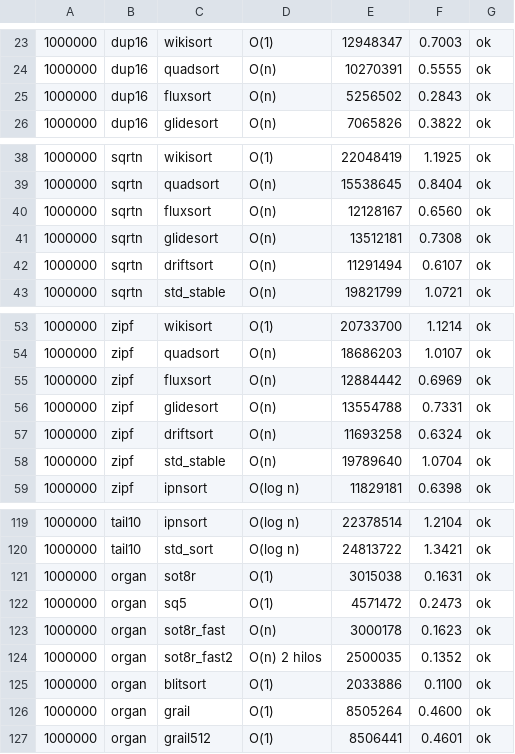
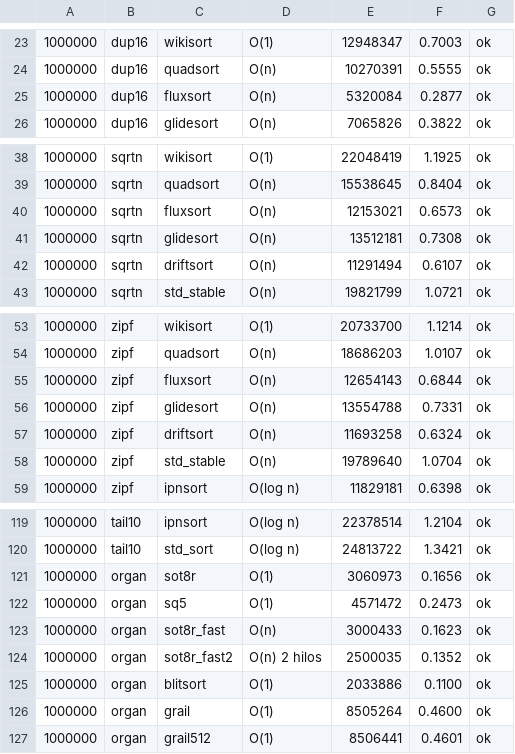
Before and after one commit to sotomayorlucas/sotsort, a CSV file: results/cmps_1e6.csv, drawn as a sheet; only a part is shown, gaps mark what is left out; the diff covers the shown part only.

```diff
--- a/results/cmps_1e6.csv
+++ b/results/cmps_1e6.csv
@@ -24,3 +24,3 @@
 1000000,dup16,quadsort,O(n),10270391,0.5555,ok
-1000000,dup16,fluxsort,O(n),5256502,0.2843,ok
+1000000,dup16,fluxsort,O(n),5320084,0.2877,ok
 1000000,dup16,glidesort,O(n),7065826,0.3822,ok
@@ -39,3 +39,3 @@
 1000000,sqrtn,quadsort,O(n),15538645,0.8404,ok
-1000000,sqrtn,fluxsort,O(n),12128167,0.6560,ok
+1000000,sqrtn,fluxsort,O(n),12153021,0.6573,ok
 1000000,sqrtn,glidesort,O(n),13512181,0.7308,ok
@@ -54,3 +54,3 @@
 1000000,zipf,quadsort,O(n),18686203,1.0107,ok
-1000000,zipf,fluxsort,O(n),12884442,0.6969,ok
+1000000,zipf,fluxsort,O(n),12654143,0.6844,ok
 1000000,zipf,glidesort,O(n),13554788,0.7331,ok
@@ -120,5 +120,5 @@
 1000000,tail10,std_sort,O(log n),24813722,1.3421,ok
-1000000,organ,sot8r,O(1),3015038,0.1631,ok
+1000000,organ,sot8r,O(1),3060973,0.1656,ok
 1000000,organ,sq5,O(1),4571472,0.2473,ok
-1000000,organ,sot8r_fast,O(n),3000178,0.1623,ok
+1000000,organ,sot8r_fast,O(n),3000433,0.1623,ok
 1000000,organ,sot8r_fast2,O(n) 2 hilos,2500035,0.1352,ok
```
Also changed, not shown: 22 edited cells elsewhere in this file, results/adversary_mcilroy.csv, results/time_1e6.csv, 21 other files.
